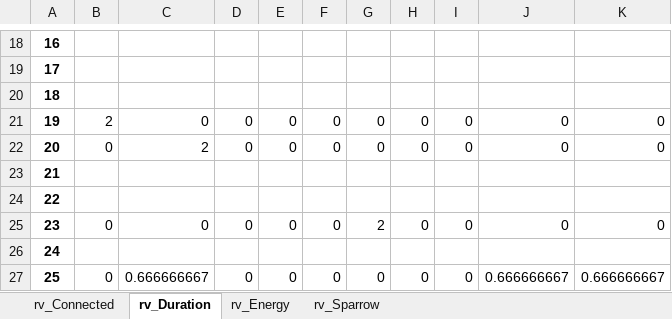
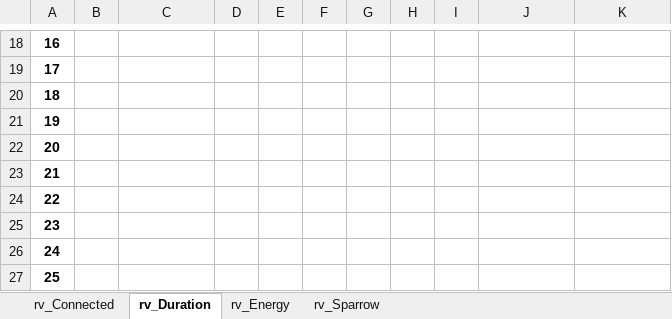
Before and after one commit to apalom/EV-Flexibility, an Excel workbook: exports/PackSize-Flexibility/1-RandomVariable.xlsx, sheet rv_Duration, drawn as a sheet; only a part is shown, gaps mark what is left out; values as stored, in another font and other column widths than the file's, no borders; the diff covers the shown part only; the diff names each change by its address in the sheet, - before the commit and + after, or states it on an @@ line.

```diff
--- a/exports/PackSize-Flexibility/1-RandomVariable.xlsx (sheet rv_Duration)
+++ b/exports/PackSize-Flexibility/1-RandomVariable.xlsx (sheet rv_Duration)
-B21: 2
+B21: (empty)
-C21: 0
+C21: (empty)
-D21:D22: 0
+D21:D22: (empty)
-E21:E22: 0
+E21:E22: (empty)
-F21:F22: 0
+F21:F22: (empty)
-G21:G22: 0
+G21:G22: (empty)
-H21:H22: 0
+H21:H22: (empty)
-I21:I22: 0
+I21:I22: (empty)
-J21:J22: 0
+J21:J22: (empty)
-K21:K22: 0
+K21:K22: (empty)
-B22: 0
+B22: (empty)
-C22: 2
+C22: (empty)
-B25: 0
+B25: (empty)
-C25: 0
+C25: (empty)
-D25: 0
+D25: (empty)
-E25: 0
+E25: (empty)
-F25: 0
+F25: (empty)
-G25: 2
+G25: (empty)
-H25: 0
+H25: (empty)
-I25: 0
+I25: (empty)
-J25: 0
+J25: (empty)
-K25: 0
+K25: (empty)
-B27: 0
+B27: (empty)
-C27: 0.666666667
+C27: (empty)
-D27: 0
+D27: (empty)
-E27: 0
+E27: (empty)
-F27: 0
+F27: (empty)
-G27: 0
+G27: (empty)
-H27: 0
+H27: (empty)
-I27: 0
+I27: (empty)
-J27: 0.666666667
+J27: (empty)
-K27: 0.666666667
+K27: (empty)
```
Also changed, not shown: 440 edited cells elsewhere in this sheet, sheet rv_Sparrow, sheet rv_Energy, sheet rv_Connected, exports/PackSize-Flexibility/2-RandomVariable.xlsx, exports/PackSize-Flexibility/3-RandomVariable.xlsx, 14 other files.
